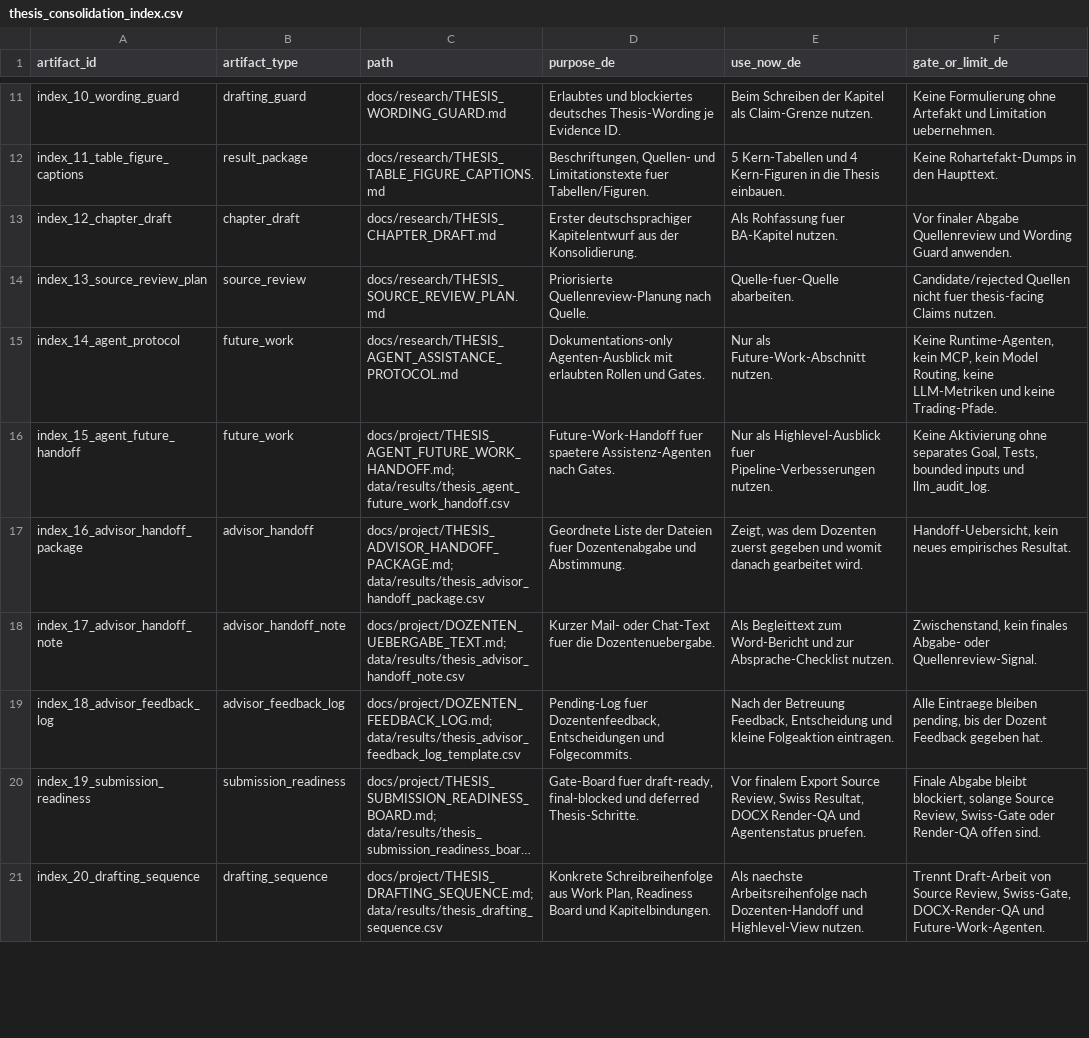
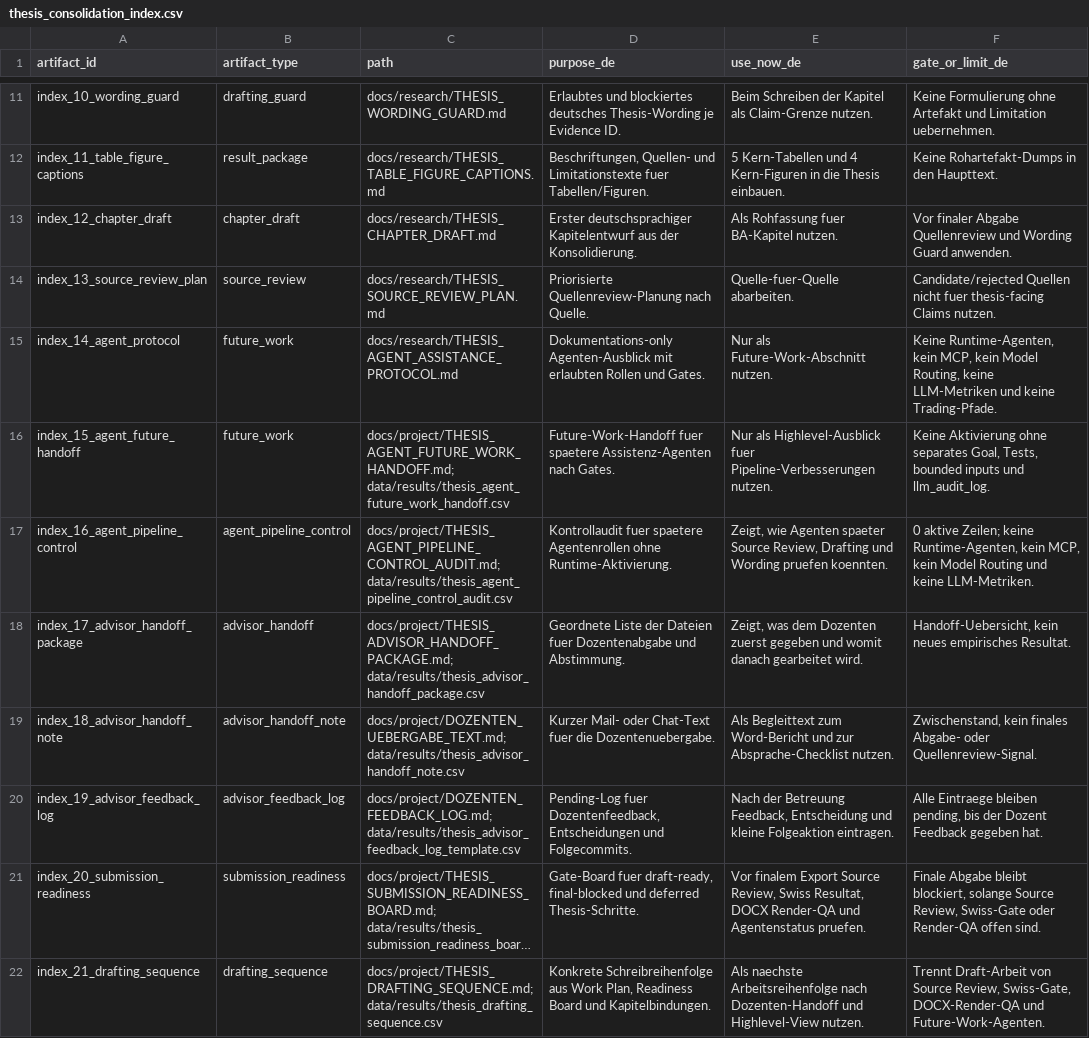
Before and after one commit to Pablozh123/multi-agent-orchestration-informational-efficiency, a CSV file: data/results/thesis_consolidation_index.csv, drawn as a sheet; only a part is shown, gaps mark what is left out; long unchanged cells end in …; addresses are those after the commit; the diff covers the shown part only; the diff names each change by its address in the sheet, - before the commit and + after, or states it on an @@ line.

Commit message:
docs: add agent pipeline control audit

```diff
--- a/data/results/thesis_consolidation_index.csv
+++ b/data/results/thesis_consolidation_index.csv
+row 17: index_16_agent_pipeline_control | agent_pipeline_control | docs/project/THESIS_AGENT_PIPELINE_CONTROL_AUDIT.md; data/results/thesis_agent_pipeline_control_audit.csv | Kontrollaudit fuer spaetere Agentenrollen ohne Runtime-Aktivierung. | Zeigt, wie Agenten spaeter Source Review, Drafting und Wording pruefen koennten. | 0 aktive Zeilen; keine Runtime-Agenten, kein MCP, kein Model Routing und keine LLM-Metriken.
-A18 (artifact_id): index_16_advisor_handoff_package
+A18 (artifact_id): index_17_advisor_handoff_package
-A19 (artifact_id): index_17_advisor_handoff_note
+A19 (artifact_id): index_18_advisor_handoff_note
-A20 (artifact_id): index_18_advisor_feedback_log
+A20 (artifact_id): index_19_advisor_feedback_log
-A21 (artifact_id): index_19_submission_readiness
+A21 (artifact_id): index_20_submission_readiness
-A22 (artifact_id): index_20_drafting_sequence
+A22 (artifact_id): index_21_drafting_sequence
```
Also changed, not shown: 5 edited cells elsewhere in this file, data/results/thesis_goal_completion_audit.csv, 14 other files.
